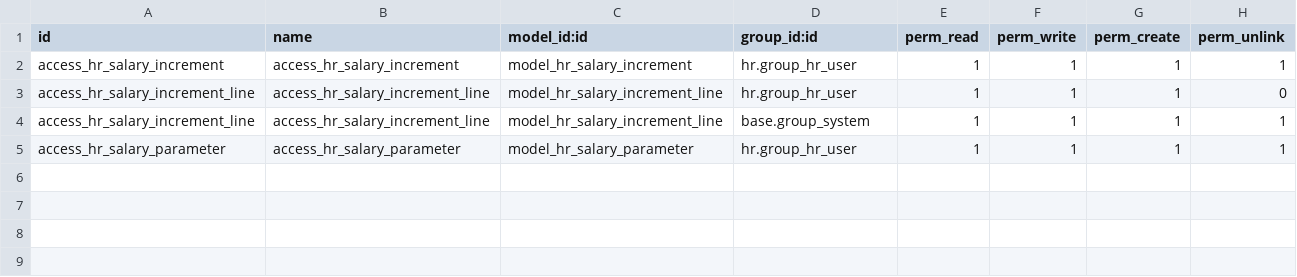
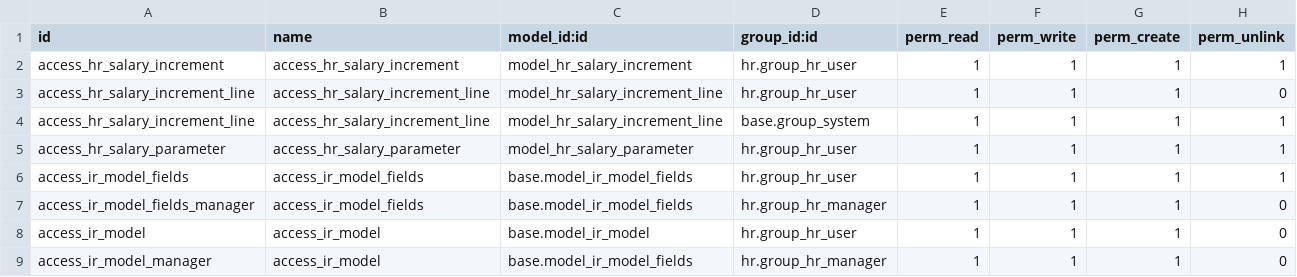
Before and after one commit to Palmate-Technologies/odoo15e_flint, a CSV file: addons-hr/hr_salary_increment/security/ir.model.access.csv, drawn as a sheet; the diff names each change by its address in the sheet, - before the commit and + after, or states it on an @@ line.

Commit message:
access rights given

```diff
--- a/addons-hr/hr_salary_increment/security/ir.model.access.csv
+++ b/addons-hr/hr_salary_increment/security/ir.model.access.csv
+row 6: access_ir_model_fields | access_ir_model_fields | base.model_ir_model_fields | hr.group_hr_user | 1 | 1 | 1 | 1
+row 7: access_ir_model_fields_manager | access_ir_model_fields | base.model_ir_model_fields | hr.group_hr_manager | 1 | 1 | 1 | 0
+row 8: access_ir_model | access_ir_model | base.model_ir_model | hr.group_hr_user | 1 | 1 | 1 | 0
+row 9: access_ir_model_manager | access_ir_model | base.model_ir_model_fields | hr.group_hr_manager | 1 | 1 | 1 | 0
```
